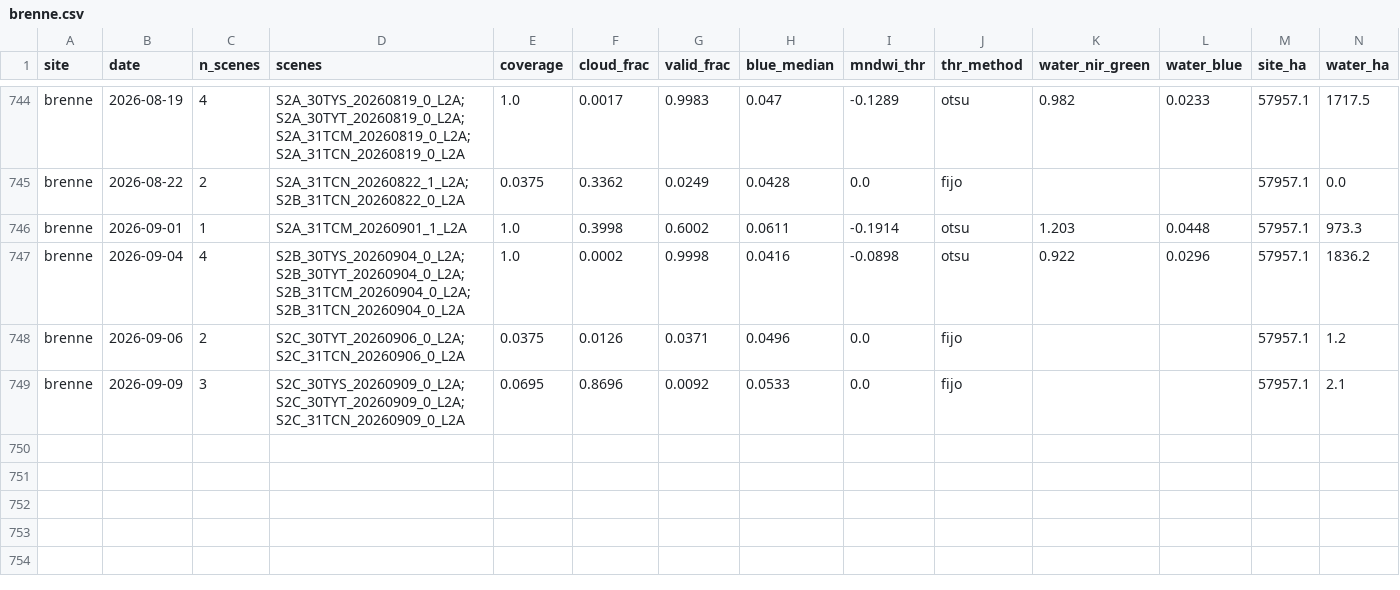
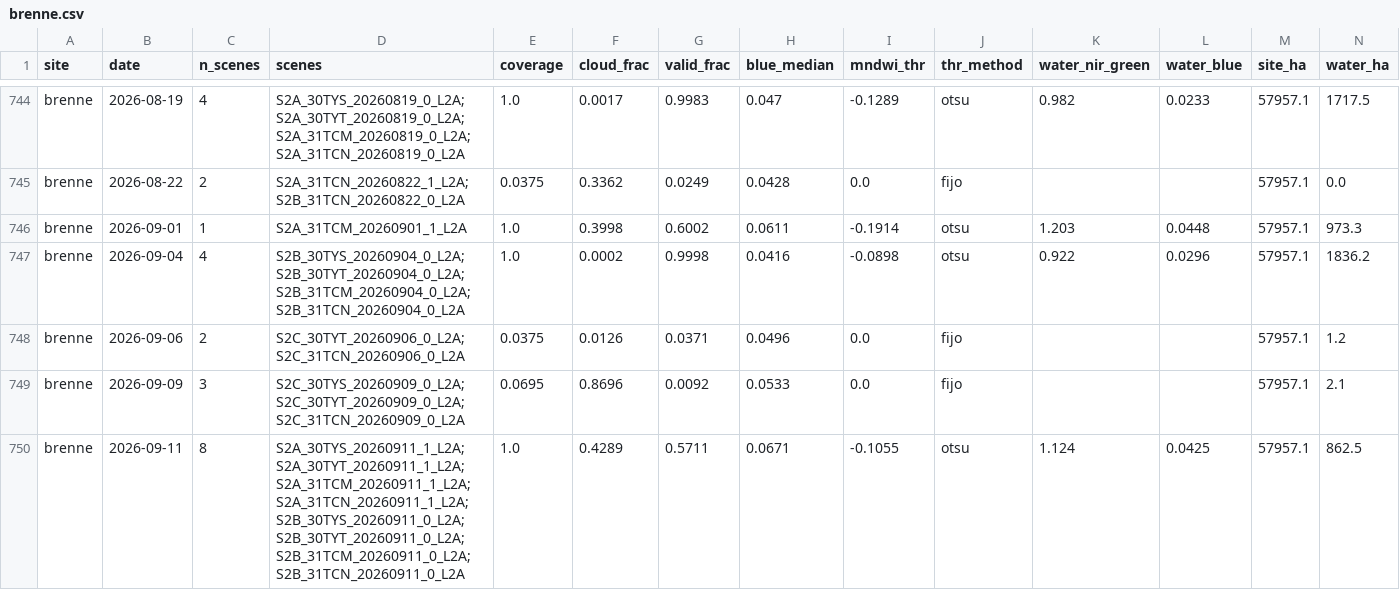
Before and after one commit to Asensio94/vigilancia-humedales, a CSV file: data/series/brenne.csv, drawn as a sheet; only a part is shown, gaps mark what is left out; rows hold the shown columns only; the diff names each change by its address in the sheet, - before the commit and + after, or states it on an @@ line.

```diff
--- a/data/series/brenne.csv
+++ b/data/series/brenne.csv
+row 750: brenne | 2026-09-11 | 8 | S2A_30TYS_20260911_1_L2A;S2A_30TYT_20260911_1_L2A;S2A_31TCM_20260911_1_L2A;S2A_31TCN_20260911_1_L2A;S2B_30TYS_20260911_0_L2A;S2B_30TYT_20260911_0_L2A;S2B_31TCM_20260911_0_L2A;S2B_31TCN_20260911_0_L2A | 1.0 | 0.4289 | 0.5711 | 0.0671 | -0.1055 | otsu | 1.124 | 0.0425 | 57957.1 | 862.5
```
Also changed, not shown: data/series/albufera-valencia.csv, data/series/fuente-piedra.csv, 4 other files.
